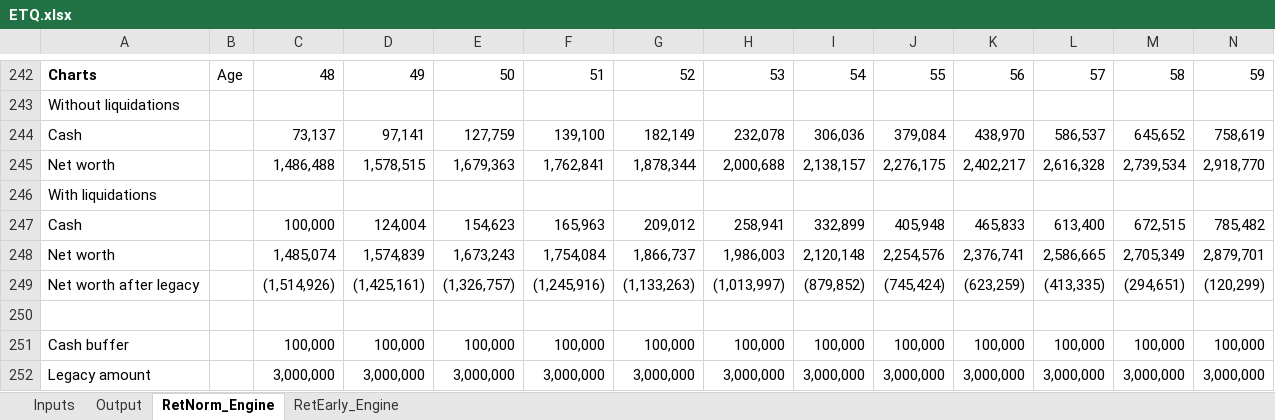
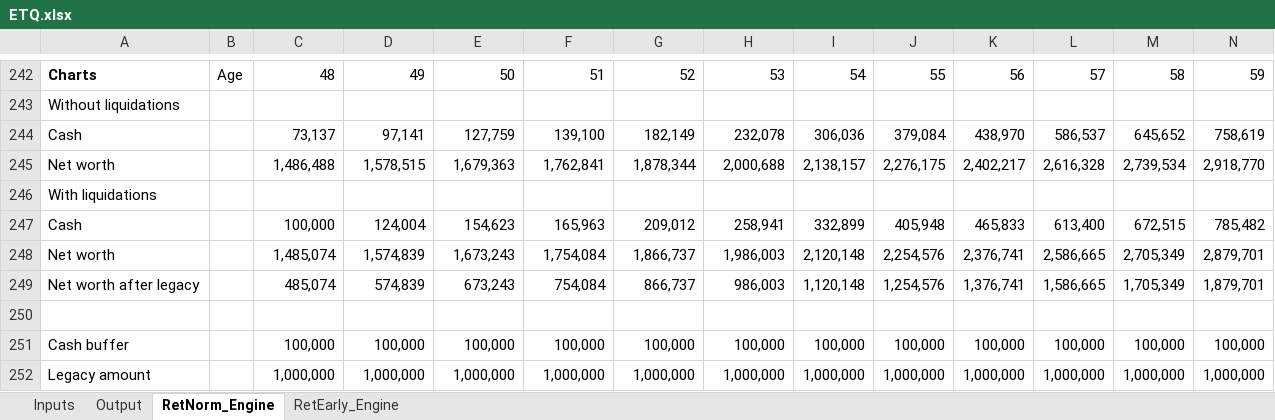
Before and after one commit to kenbonnici/ETQ, an Excel workbook: specs/ETQ.xlsx, sheet RetNorm_Engine, drawn as a sheet; only a part is shown, gaps mark what is left out; values as stored, in another font and other column widths than the file's, no borders; removed rows and columns are numbered as before the commit, all else as after; rows hold the shown columns only; the diff names each change by its address in the sheet, - before the commit and + after, or states it on an @@ line.

Commit message:
Add legacy target support and restore workbook parity

```diff
--- a/specs/ETQ.xlsx (sheet RetNorm_Engine)
+++ b/specs/ETQ.xlsx (sheet RetNorm_Engine)
-row 249: Net worth after legacy |  | (1,514,926) | (1,425,161) | (1,326,757) | (1,245,916) | (1,133,263) | (1,013,997) | (879,852) | (745,424) | (623,259) | (413,335) | (294,651) | (120,299)
+row 249: Net worth after legacy |  | 485,074 | 574,839 | 673,243 | 754,084 | 866,737 | 986,003 | 1,120,148 | 1,254,576 | 1,376,741 | 1,586,665 | 1,705,349 | 1,879,701
-row 252: Legacy amount |  | 3,000,000 | 3,000,000 | 3,000,000 | 3,000,000 | 3,000,000 | 3,000,000 | 3,000,000 | 3,000,000 | 3,000,000 | 3,000,000 | 3,000,000 | 3,000,000
+row 252: Legacy amount |  | 1,000,000 | 1,000,000 | 1,000,000 | 1,000,000 | 1,000,000 | 1,000,000 | 1,000,000 | 1,000,000 | 1,000,000 | 1,000,000 | 1,000,000 | 1,000,000
```
Also changed, not shown: sheet RetEarly_Engine, sheet Inputs, sheet Output, formulas that keep their value, hidden cells, charts or pictures, 15 other files.
